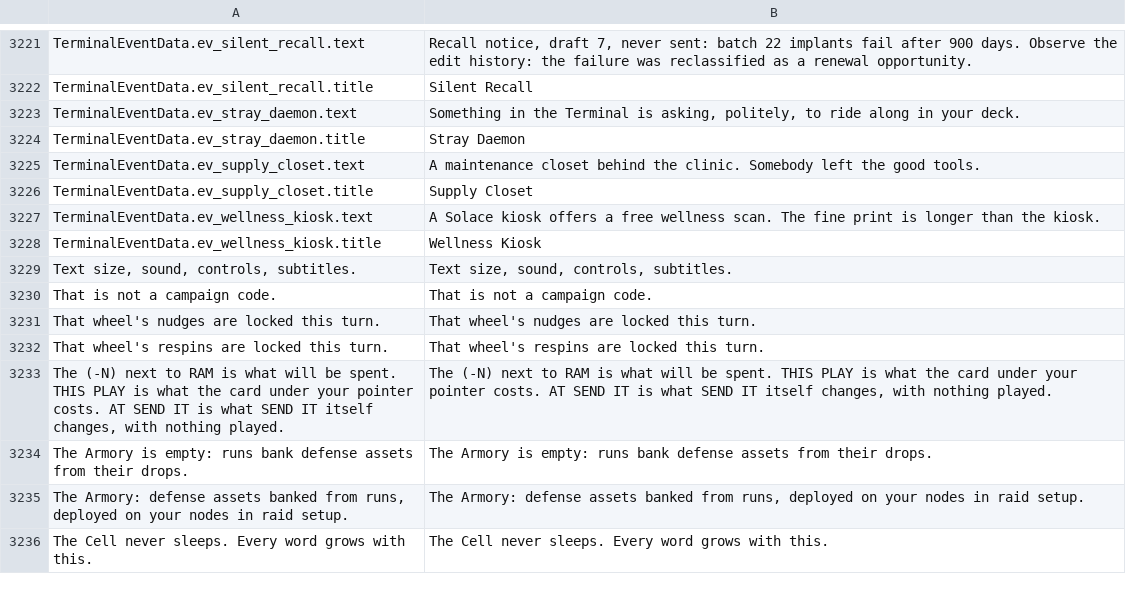
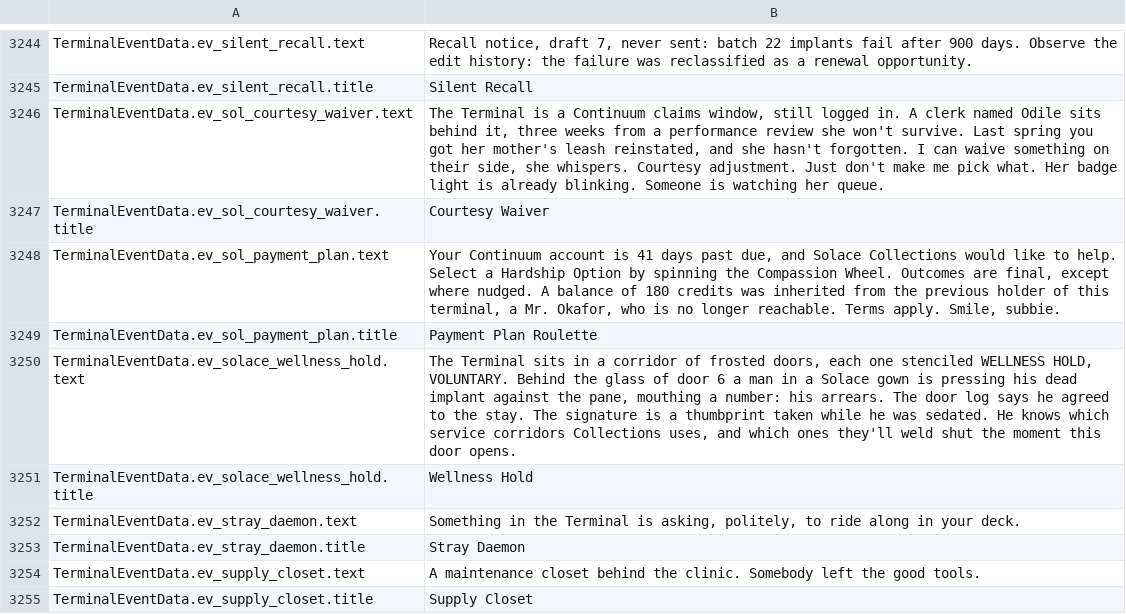
Before and after one commit to Noitues/REBEL_CELL, a CSV file: assets/text/strings.csv, drawn as a sheet; only a part is shown, gaps mark what is left out; the shorter side is filled out with more unchanged rows; the diff covers the shown part only.

```diff
--- a/assets/text/strings.csv
+++ b/assets/text/strings.csv
@@ -3248,2 +3271,8 @@ TerminalEventData.ev_silent_recall.text,"Recall notice, draft 7, never sent: bat
 TerminalEventData.ev_silent_recall.title,Silent Recall
+TerminalEventData.ev_sol_courtesy_waiver.text,"The Terminal is a Continuum claims window, still logged in. A clerk named Odile sits behind it, three weeks from a performance review she won't survive. Last spring you got her mother's leash reinstated, and she hasn't forgotten. I can waive something on their side, she whispers. Courtesy adjustment. Just don't make me pick what. Her badge light is already blinking. Someone is watching her queue."
+TerminalEventData.ev_sol_courtesy_waiver.title,Courtesy Waiver
+TerminalEventData.ev_sol_payment_plan.text,"Your Continuum account is 41 days past due, and Solace Collections would like to help. Select a Hardship Option by spinning the Compassion Wheel. Outcomes are final, except where nudged. A balance of 180 credits was inherited from the previous holder of this terminal, a Mr. Okafor, who is no longer reachable. Terms apply. Smile, subbie."
+TerminalEventData.ev_sol_payment_plan.title,Payment Plan Roulette
+TerminalEventData.ev_solace_wellness_hold.text,"The Terminal sits in a corridor of frosted doors, each one stenciled WELLNESS HOLD, VOLUNTARY. Behind the glass of door 6 a man in a Solace gown is pressing his dead implant against the pane, mouthing a number: his arrears. The door log says he agreed to the stay. The signature is a thumbprint taken while he was sedated. He knows which service corridors Collections uses, and which ones they'll weld shut the moment this door opens."
+TerminalEventData.ev_solace_wellness_hold.title,Wellness Hold
 TerminalEventData.ev_stray_daemon.text,"Something in the Terminal is asking, politely, to ride along in your deck."
```
Also changed, not shown: 41 added rows elsewhere in this file, 3 other files.
